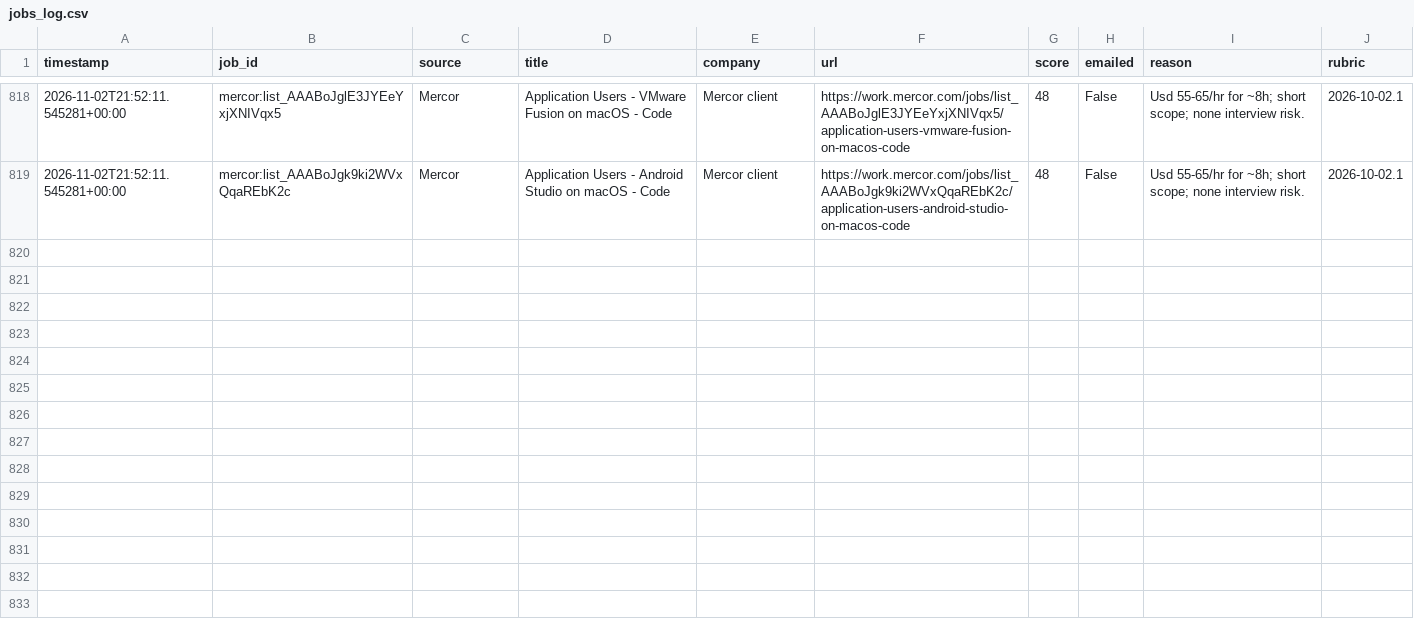
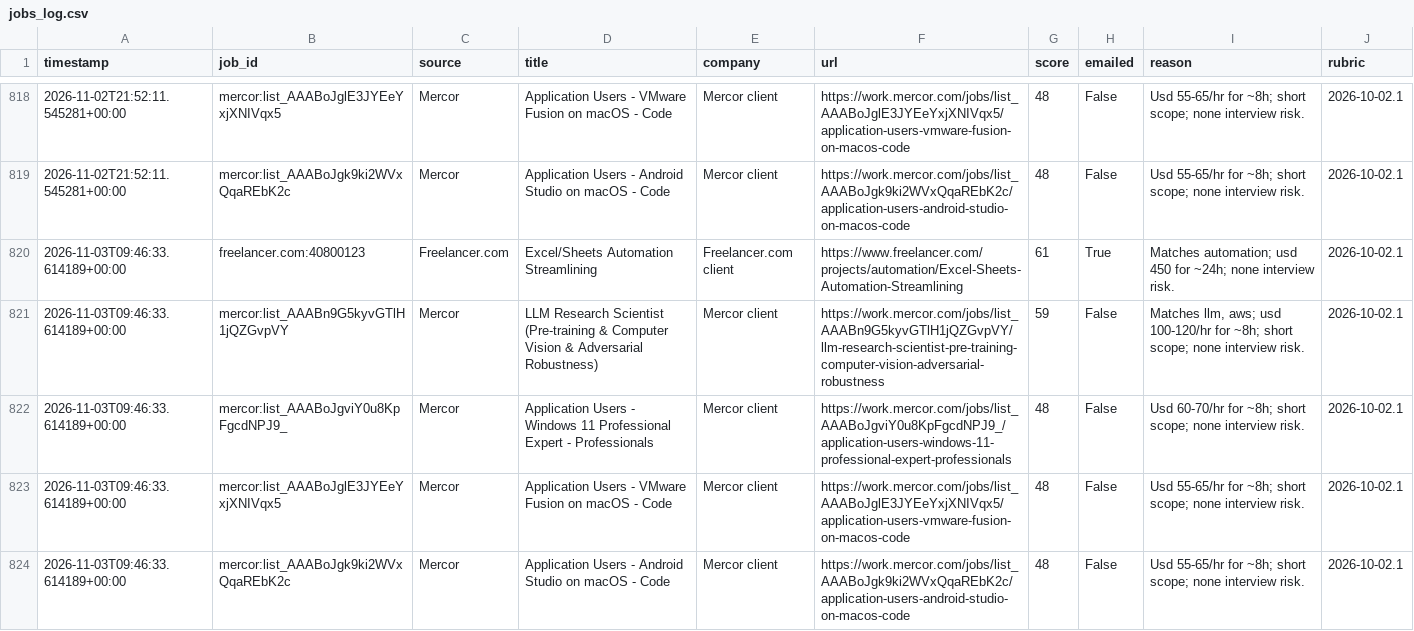
Before and after one commit to yaminbinyoosuf/job-agent, a CSV file: jobs_log.csv, drawn as a sheet; only a part is shown, gaps mark what is left out.

```diff
--- a/jobs_log.csv
+++ b/jobs_log.csv
@@ -819 +819,6 @@ timestamp,job_id,source,title,company,url,score,emailed,reason,rubric
 2026-11-02T21:52:11.545281+00:00,mercor:list_AAABoJgk9ki2WVxQqaREbK2c,Mercor,Application Users - Android Studio on macOS - Code,Mercor client,https://work.mercor.com/jobs/list_AAABoJgk9ki2WVxQqaREbK2c/application-users-android-studio-on-macos-code,48,False,Usd 55-65/hr for ~8h; short scope; none interview risk.,2026-10-02.1
+2026-11-03T09:46:33.614189+00:00,freelancer.com:40800123,Freelancer.com,Excel/Sheets Automation Streamlining,Freelancer.com client,https://www.freelancer.com/projects/automation/Excel-Sheets-Automation-Streamlining,61,True,Matches automation; usd 450 for ~24h; none interview risk.,2026-10-02.1
+2026-11-03T09:46:33.614189+00:00,mercor:list_AAABn9G5kyvGTlH1jQZGvpVY,Mercor,LLM Research Scientist (Pre-training & Computer Vision & Adversarial Robustness),Mercor client,https://work.mercor.com/jobs/list_AAABn9G5kyvGTlH1jQZGvpVY/llm-research-scientist-pre-training-computer-vision-adversarial-robustness,59,False,"Matches llm, aws; usd 100-120/hr for ~8h; short scope; none interview risk.",2026-10-02.1
+2026-11-03T09:46:33.614189+00:00,mercor:list_AAABoJgviY0u8KpFgcdNPJ9_,Mercor,Application Users - Windows 11 Professional Expert - Professionals,Mercor client,https://work.mercor.com/jobs/list_AAABoJgviY0u8KpFgcdNPJ9_/application-users-windows-11-professional-expert-professionals,48,False,Usd 60-70/hr for ~8h; short scope; none interview risk.,2026-10-02.1
+2026-11-03T09:46:33.614189+00:00,mercor:list_AAABoJglE3JYEeYxjXNIVqx5,Mercor,Application Users - VMware Fusion on macOS - Code,Mercor client,https://work.mercor.com/jobs/list_AAABoJglE3JYEeYxjXNIVqx5/application-users-vmware-fusion-on-macos-code,48,False,Usd 55-65/hr for ~8h; short scope; none interview risk.,2026-10-02.1
+2026-11-03T09:46:33.614189+00:00,mercor:list_AAABoJgk9ki2WVxQqaREbK2c,Mercor,Application Users - Android Studio on macOS - Code,Mercor client,https://work.mercor.com/jobs/list_AAABoJgk9ki2WVxQqaREbK2c/application-users-android-studio-on-macos-code,48,False,Usd 55-65/hr for ~8h; short scope; none interview risk.,2026-10-02.1
```
Also changed, not shown: 2 other files.
